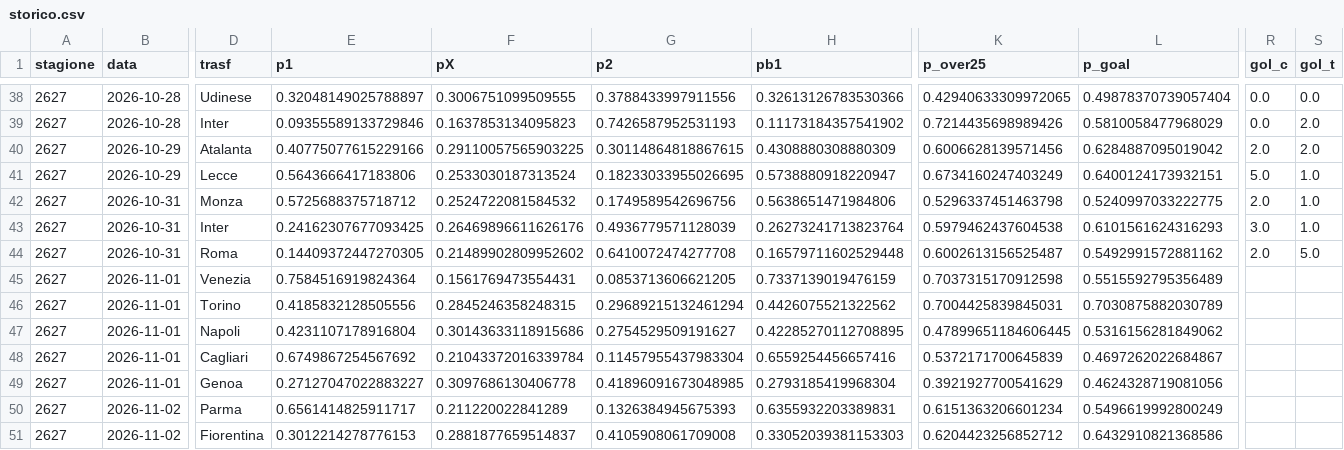
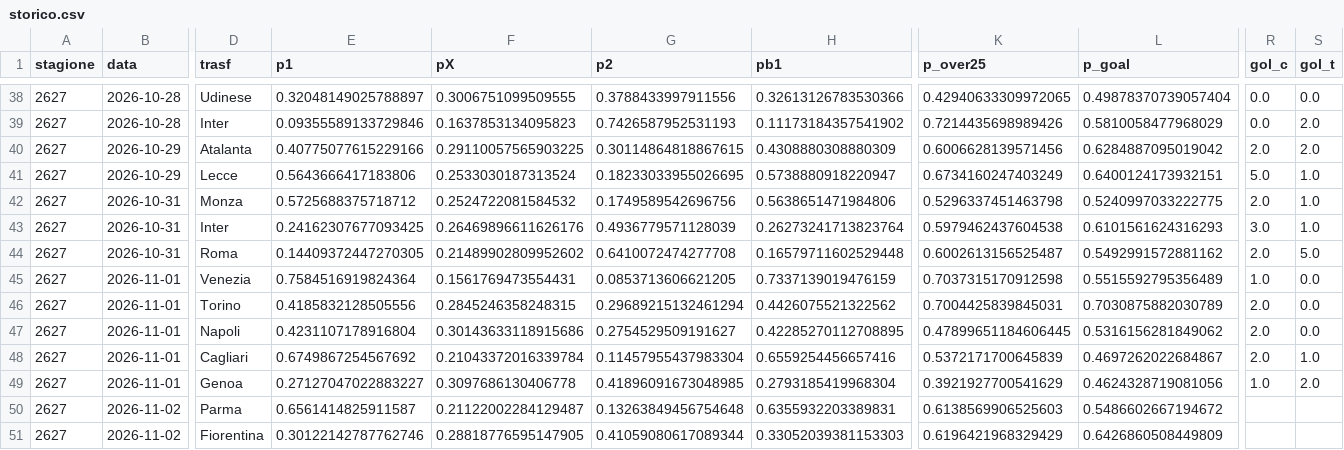
Before and after one commit to frankboni128-rgb/previsioni-serie-a, a CSV file: docs/storico.csv, drawn as a sheet; only a part is shown, gaps mark what is left out; the diff names each change by its address in the sheet, - before the commit and + after, or states it on an @@ line.

```diff
--- a/docs/storico.csv
+++ b/docs/storico.csv
-R45 (gol_c): (empty)
+R45 (gol_c): 1.0
-S45:S47 (gol_t): (empty)
+S45:S47 (gol_t): 0.0
-R46:R48 (gol_c): (empty)
+R46:R48 (gol_c): 2.0
-S48 (gol_t): (empty)
+S48 (gol_t): 1.0
-R49 (gol_c): (empty)
+R49 (gol_c): 1.0
-S49 (gol_t): (empty)
+S49 (gol_t): 2.0
-E50 (p1): 0.6561414825911717
+E50 (p1): 0.6561414825911587
-F50 (pX): 0.211220022841289
+F50 (pX): 0.21122002284129487
-G50 (p2): 0.1326384945675393
+G50 (p2): 0.13263849456754648
-K50 (p_over25): 0.6151363206601234
+K50 (p_over25): 0.6138569906525603
-L50 (p_goal): 0.5496619992800249
+L50 (p_goal): 0.5486602667194672
-E51 (p1): 0.3012214278776153
+E51 (p1): 0.30122142787762746
-F51 (pX): 0.2881877659514837
+F51 (pX): 0.28818776595147905
-G51 (p2): 0.4105908061709008
+G51 (p2): 0.41059080617089344
-K51 (p_over25): 0.6204423256852712
+K51 (p_over25): 0.6196421968329429
-L51 (p_goal): 0.6432910821368586
+L51 (p_goal): 0.6426860508449809
```
Also changed, not shown: docs/previsioni_giornata.csv, 1 other file.
